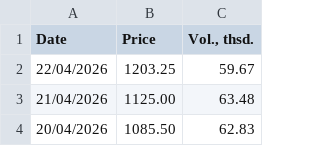
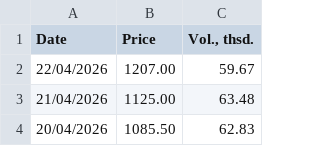
Before and after one commit to em-sig-git/investing-data-tracker-files, a CSV file: data/investing.com_historical_prices_london_gas_oil_2000-2026.csv, drawn as a sheet; only a part is shown.

```diff
--- a/data/investing.com_historical_prices_london_gas_oil_2000-2026.csv
+++ b/data/investing.com_historical_prices_london_gas_oil_2000-2026.csv
@@ -1,3 +1,3 @@
 Date,Price,"Vol., thsd."
-22/04/2026,1203.25,59.67
+22/04/2026,1207.00,59.67
 21/04/2026,1125.00,63.48
```
